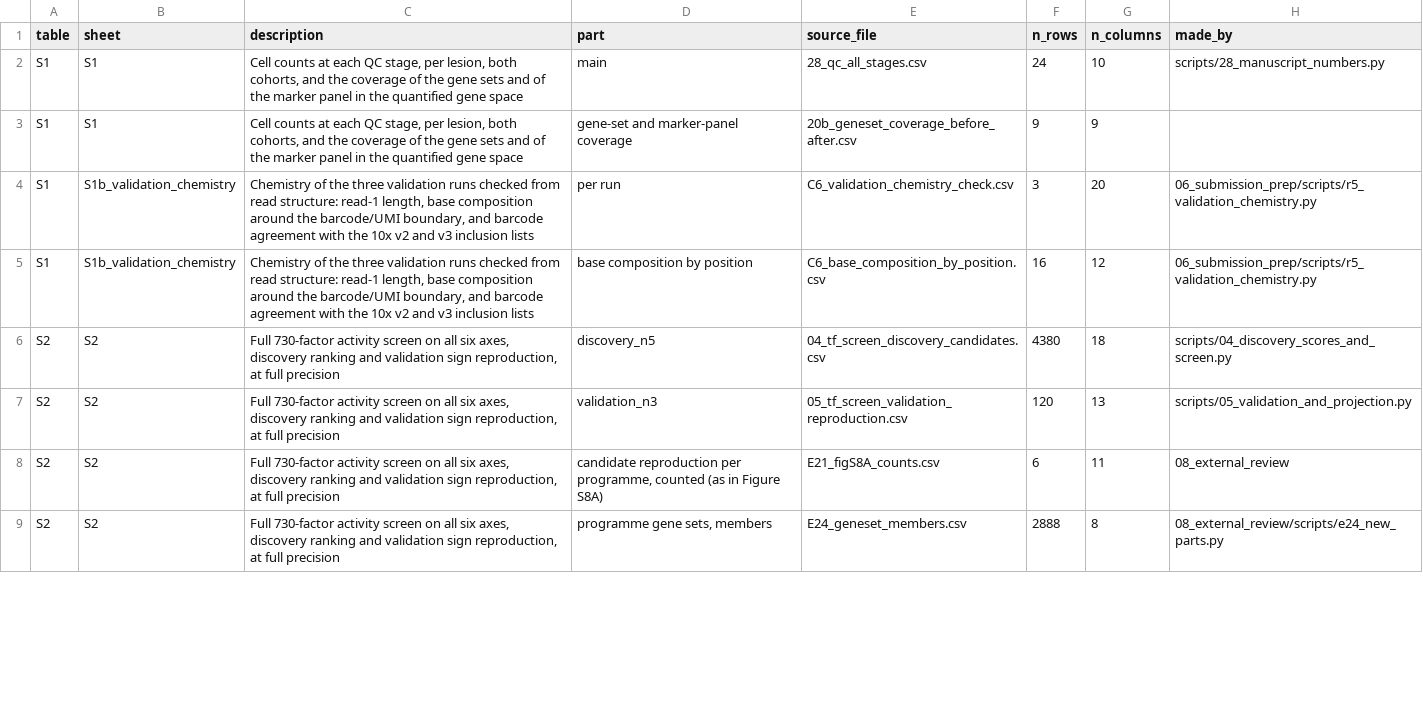
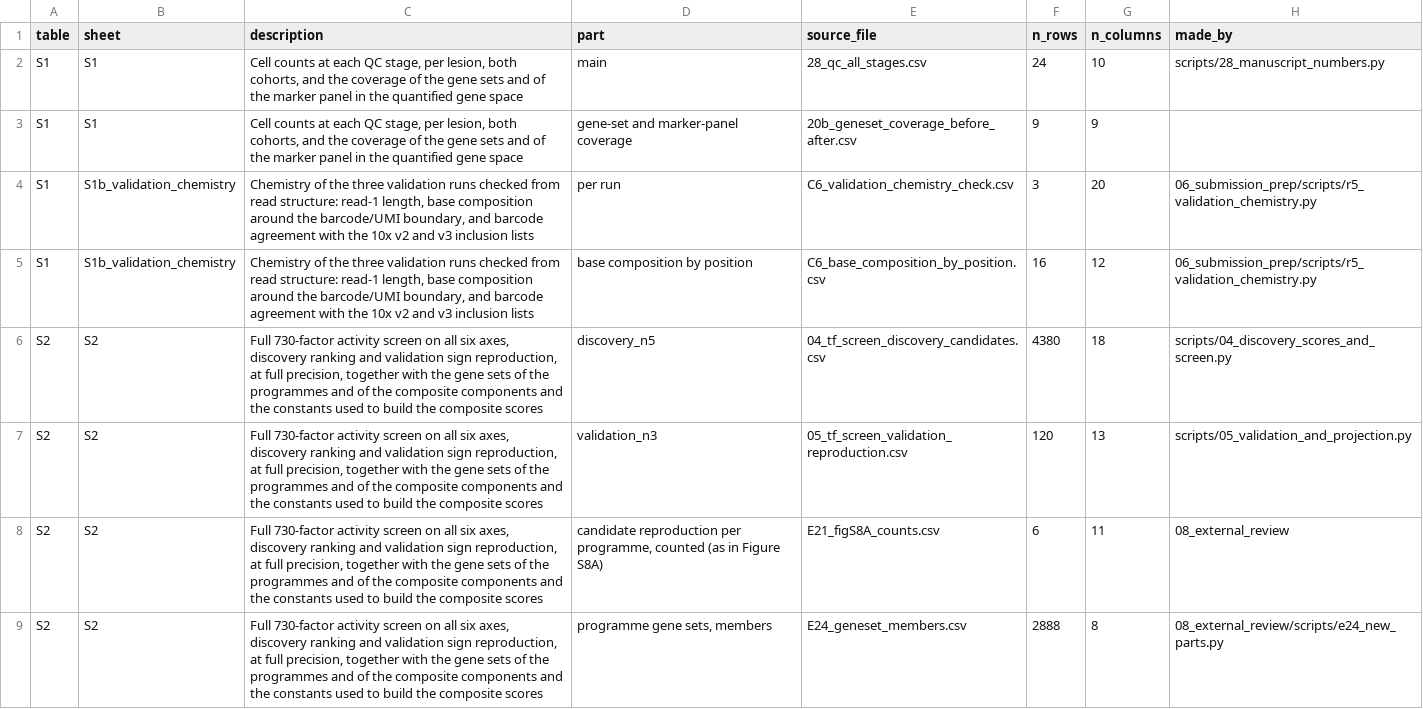
Before and after one commit to suzukis10111011/apscrna_public, a CSV file: table_and_figure_provenance.csv, drawn as a sheet; only a part is shown; the diff covers the shown part only.

```diff
--- a/table_and_figure_provenance.csv
+++ b/table_and_figure_provenance.csv
@@ -5,5 +5,5 @@ S1,S1b_validation_chemistry,"Chemistry of the three validation runs checked from
 S1,S1b_validation_chemistry,"Chemistry of the three validation runs checked from read structure: read-1 length, base composition around the barcode/UMI boundary, and barcode agreement with the 10x v2 and v3 inclusion lists",base composition by position,C6_base_composition_by_position.csv,16,12,06_submission_prep/scripts/r5_validation_chemistry.py
-S2,S2,"Full 730-factor activity screen on all six axes, discovery ranking and validation sign reproduction, at full precision",discovery_n5,04_tf_screen_discovery_candidates.csv,4380,18,scripts/04_discovery_scores_and_screen.py
-S2,S2,"Full 730-factor activity screen on all six axes, discovery ranking and validation sign reproduction, at full precision",validation_n3,05_tf_screen_validation_reproduction.csv,120,13,scripts/05_validation_and_projection.py
-S2,S2,"Full 730-factor activity screen on all six axes, discovery ranking and validation sign reproduction, at full precision","candidate reproduction per programme, counted (as in Figure S8A)",E21_figS8A_counts.csv,6,11,08_external_review
-S2,S2,"Full 730-factor activity screen on all six axes, discovery ranking and validation sign reproduction, at full precision","programme gene sets, members",E24_geneset_members.csv,2888,8,08_external_review/scripts/e24_new_parts.py
+S2,S2,"Full 730-factor activity screen on all six axes, discovery ranking and validation sign reproduction, at full precision, together with the gene sets of the programmes and of the composite components and the constants used to build the composite scores",discovery_n5,04_tf_screen_discovery_candidates.csv,4380,18,scripts/04_discovery_scores_and_screen.py
+S2,S2,"Full 730-factor activity screen on all six axes, discovery ranking and validation sign reproduction, at full precision, together with the gene sets of the programmes and of the composite components and the constants used to build the composite scores",validation_n3,05_tf_screen_validation_reproduction.csv,120,13,scripts/05_validation_and_projection.py
+S2,S2,"Full 730-factor activity screen on all six axes, discovery ranking and validation sign reproduction, at full precision, together with the gene sets of the programmes and of the composite components and the constants used to build the composite scores","candidate reproduction per programme, counted (as in Figure S8A)",E21_figS8A_counts.csv,6,11,08_external_review
+S2,S2,"Full 730-factor activity screen on all six axes, discovery ranking and validation sign reproduction, at full precision, together with the gene sets of the programmes and of the composite components and the constants used to build the composite scores","programme gene sets, members",E24_geneset_members.csv,2888,8,08_external_review/scripts/e24_new_parts.py
```
Also changed, not shown: 4 added rows and 9 edited cells elsewhere in this file, 07_submission_bundle/tables/manuscript_source_files.csv, 07_submission_bundle/tables/supplementary_table_index.csv, 28 other files.
